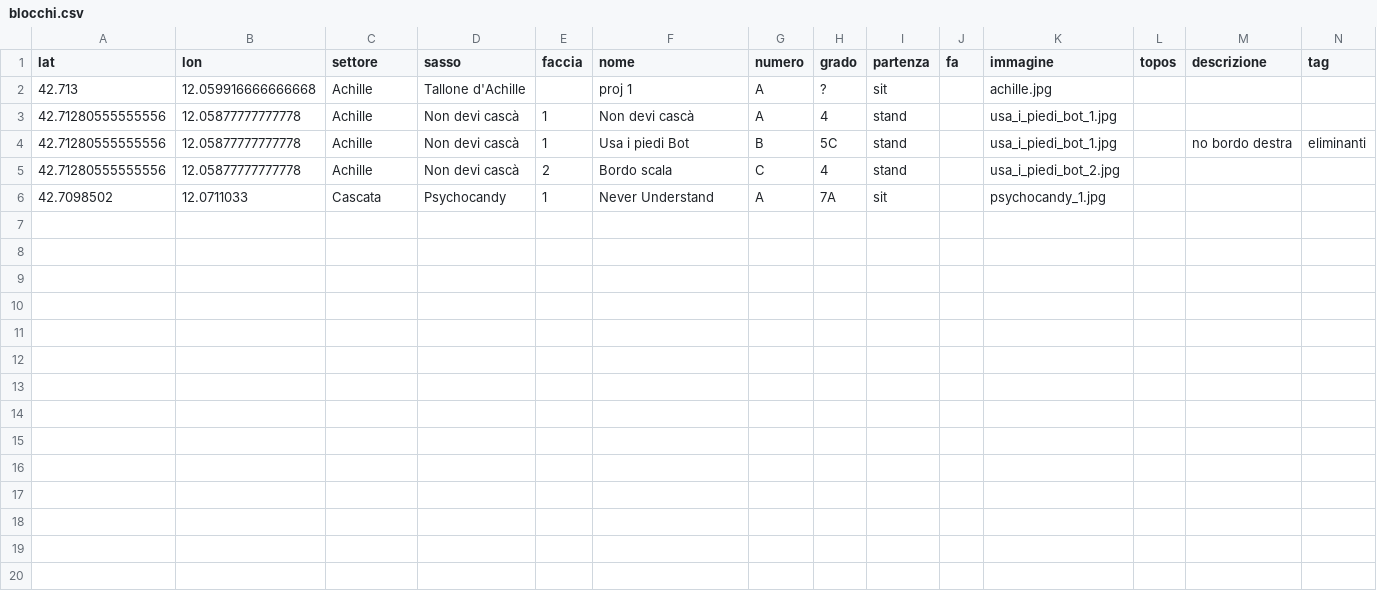
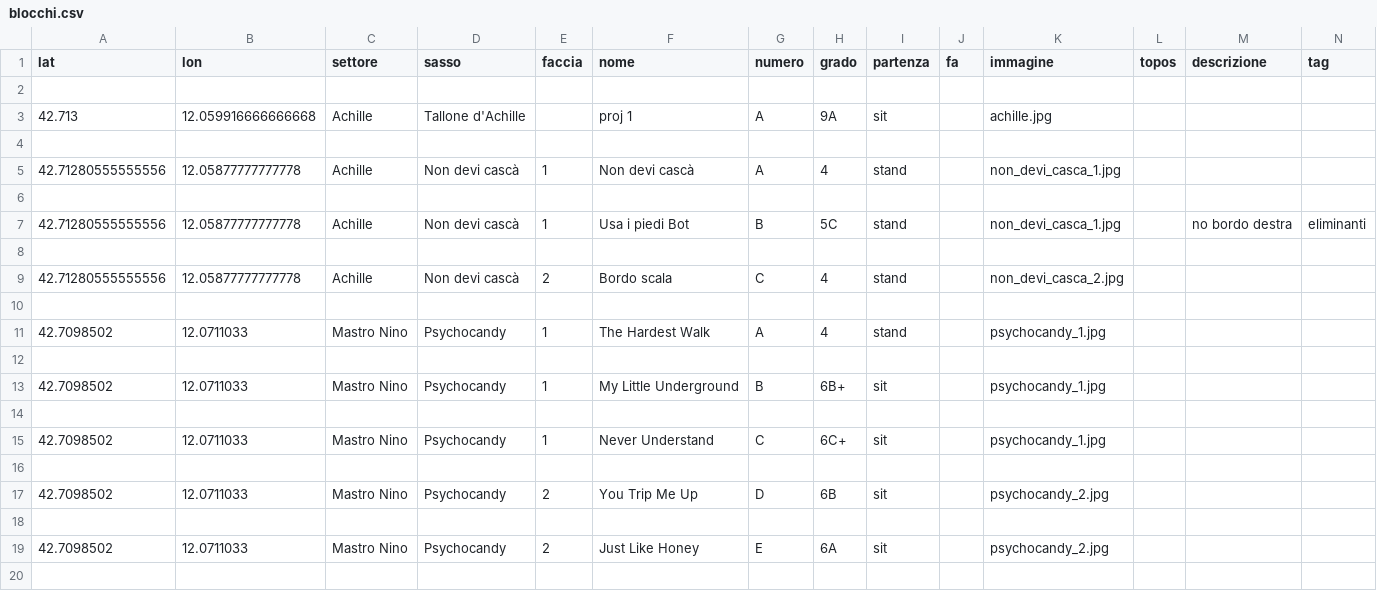
Before and after one commit to MichelangeloLeoni/st_sugano_boulder, a CSV file: data/blocchi.csv, drawn as a sheet; only a part is shown; the diff covers the shown part only.

Commit message:
minor

```diff
--- a/data/blocchi.csv
+++ b/data/blocchi.csv
@@ -1,6 +1,20 @@
 lat,lon,settore,sasso,faccia,nome,numero,grado,partenza,fa,immagine,topos,descrizione,tag
-42.713,12.059916666666668,Achille,Tallone d'Achille,,proj 1,A,?,sit,,achille.jpg,,,
-42.71280555555556,12.05877777777778,Achille,Non devi cascà,1,Non devi cascà,A,4,stand,,usa_i_piedi_bot_1.jpg,,
-42.71280555555556,12.05877777777778,Achille,Non devi cascà,1,Usa i piedi Bot,B,5C,stand,,usa_i_piedi_bot_1.jpg,,no bordo destra,eliminanti
-42.71280555555556,12.05877777777778,Achille,Non devi cascà,2,Bordo scala,C,4,stand,,usa_i_piedi_bot_2.jpg,,,
-42.7098502,12.0711033,Cascata,Psychocandy,1,Never Understand,A,7A,sit,,psychocandy_1.jpg,
+
+42.713,12.059916666666668,Achille,Tallone d'Achille,,proj 1,A,9A,sit,,achille.jpg,,,
+
+42.71280555555556,12.05877777777778,Achille,Non devi cascà,1,Non devi cascà,A,4,stand,,non_devi_casca_1.jpg,,
+
+42.71280555555556,12.05877777777778,Achille,Non devi cascà,1,Usa i piedi Bot,B,5C,stand,,non_devi_casca_1.jpg,,no bordo destra,eliminanti
+
+42.71280555555556,12.05877777777778,Achille,Non devi cascà,2,Bordo scala,C,4,stand,,non_devi_casca_2.jpg,,,
+
+42.7098502,12.0711033,Mastro Nino,Psychocandy,1,The Hardest Walk,A,4,stand,,psychocandy_1.jpg,
+
+42.7098502,12.0711033,Mastro Nino,Psychocandy,1,My Little Underground,B,6B+,sit,,psychocandy_1.jpg,
+
+42.7098502,12.0711033,Mastro Nino,Psychocandy,1,Never Understand,C,6C+,sit,,psychocandy_1.jpg,
+
+42.7098502,12.0711033,Mastro Nino,Psychocandy,2,You Trip Me Up,D,6B,sit,,psychocandy_2.jpg,
+
+42.7098502,12.0711033,Mastro Nino,Psychocandy,2,Just Like Honey,E,6A,sit,,psychocandy_2.jpg,
+
```
Also changed, not shown: 17 added rows elsewhere in this file.
